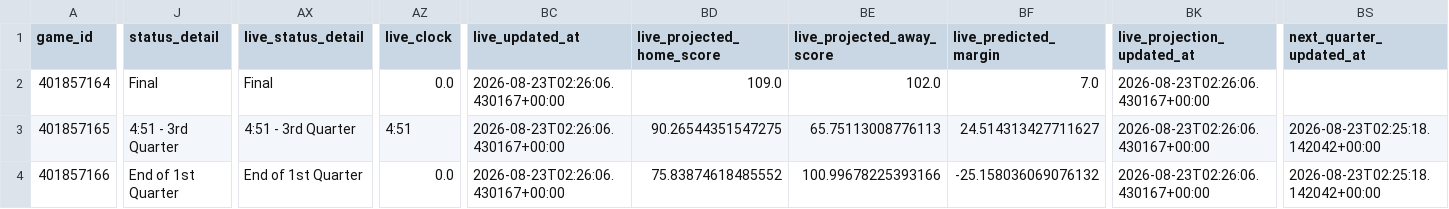
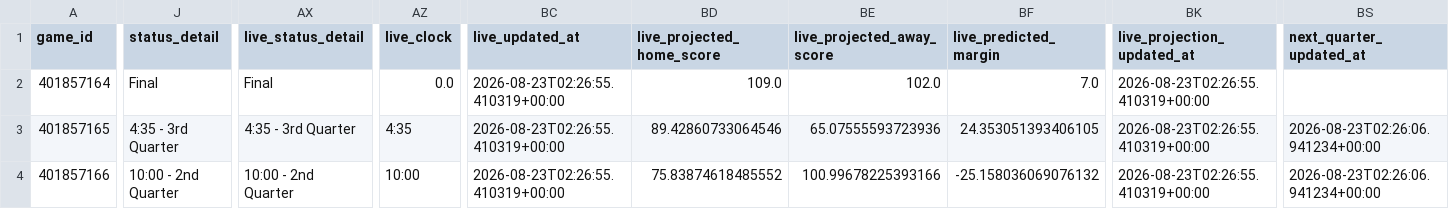
Before and after one commit to mvnathan/wnba-data, a CSV file: predictions/latest.csv, drawn as a sheet; only a part is shown, gaps mark what is left out; the diff covers the shown part only; the diff names each change by its address in the sheet, - before the commit and + after, or states it on an @@ line.

```diff
--- a/predictions/latest.csv
+++ b/predictions/latest.csv
-BC2:BC4 (live_updated_at): 2026-08-23T02:26:06.430167+00:00
+BC2:BC4 (live_updated_at): 2026-08-23T02:26:55.410319+00:00
-BK2:BK4 (live_projection_updated_at): 2026-08-23T02:26:06.430167+00:00
+BK2:BK4 (live_projection_updated_at): 2026-08-23T02:26:55.410319+00:00
-J3 (status_detail): 4:51 - 3rd Quarter
+J3 (status_detail): 4:35 - 3rd Quarter
-AX3 (live_status_detail): 4:51 - 3rd Quarter
+AX3 (live_status_detail): 4:35 - 3rd Quarter
-AZ3 (live_clock): 4:51
+AZ3 (live_clock): 4:35
-BD3 (live_projected_home_score): 90.26544351547275
+BD3 (live_projected_home_score): 89.42860733064546
-BE3 (live_projected_away_score): 65.75113008776113
+BE3 (live_projected_away_score): 65.07555593723936
-BF3 (live_predicted_margin): 24.514313427711627
+BF3 (live_predicted_margin): 24.353051393406105
-BS3:BS4 (next_quarter_updated_at): 2026-08-23T02:25:18.142042+00:00
+BS3:BS4 (next_quarter_updated_at): 2026-08-23T02:26:06.941234+00:00
-J4 (status_detail): End of 1st Quarter
+J4 (status_detail): 10:00 - 2nd Quarter
-AX4 (live_status_detail): End of 1st Quarter
+AX4 (live_status_detail): 10:00 - 2nd Quarter
-AZ4 (live_clock): 0.0
+AZ4 (live_clock): 10:00
```
Also changed, not shown: 11 edited cells elsewhere in this file, 8 other files.
